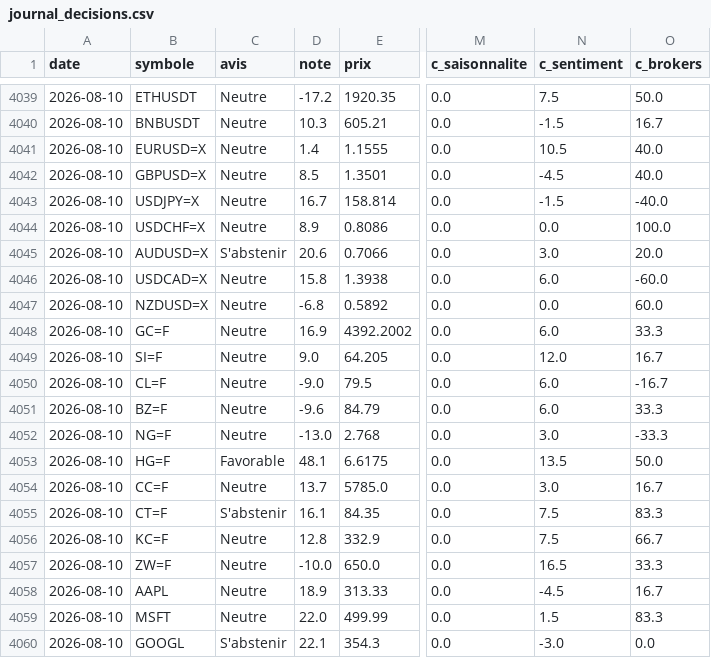
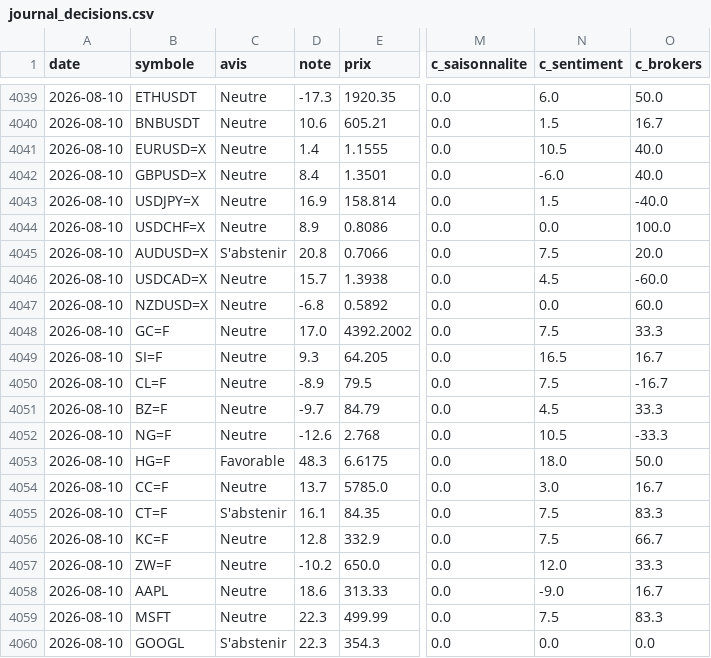
Before and after one commit to David-GNLF/marketlab, a CSV file: data_local/journal_decisions.csv, drawn as a sheet; only a part is shown, gaps mark what is left out; the diff covers the shown part only; the diff names each change by its address in the sheet, - before the commit and + after, or states it on an @@ line.

```diff
--- a/data_local/journal_decisions.csv
+++ b/data_local/journal_decisions.csv
-D4039 (note): -17.2
+D4039 (note): -17.3
-N4039 (c_sentiment): 7.5
+N4039 (c_sentiment): 6.0
-D4040 (note): 10.3
+D4040 (note): 10.6
-N4040 (c_sentiment): -1.5
+N4040 (c_sentiment): 1.5
-D4042 (note): 8.5
+D4042 (note): 8.4
-N4042 (c_sentiment): -4.5
+N4042 (c_sentiment): -6.0
-D4043 (note): 16.7
+D4043 (note): 16.9
-N4043 (c_sentiment): -1.5
+N4043 (c_sentiment): 1.5
-D4045 (note): 20.6
+D4045 (note): 20.8
-N4045 (c_sentiment): 3.0
+N4045 (c_sentiment): 7.5
-D4046 (note): 15.8
+D4046 (note): 15.7
-N4046 (c_sentiment): 6.0
+N4046 (c_sentiment): 4.5
-D4048 (note): 16.9
+D4048 (note): 17.0
-N4048 (c_sentiment): 6.0
+N4048 (c_sentiment): 7.5
-D4049 (note): 9.0
+D4049 (note): 9.3
-N4049 (c_sentiment): 12.0
+N4049 (c_sentiment): 16.5
-D4050 (note): -9.0
+D4050 (note): -8.9
-N4050 (c_sentiment): 6.0
+N4050 (c_sentiment): 7.5
-D4051 (note): -9.6
+D4051 (note): -9.7
-N4051 (c_sentiment): 6.0
+N4051 (c_sentiment): 4.5
-D4052 (note): -13.0
+D4052 (note): -12.6
-N4052 (c_sentiment): 3.0
+N4052 (c_sentiment): 10.5
-D4053 (note): 48.1
+D4053 (note): 48.3
-N4053 (c_sentiment): 13.5
+N4053 (c_sentiment): 18.0
-D4057 (note): -10.0
+D4057 (note): -10.2
-N4057 (c_sentiment): 16.5
+N4057 (c_sentiment): 12.0
-D4058 (note): 18.9
+D4058 (note): 18.6
-N4058 (c_sentiment): -4.5
+N4058 (c_sentiment): -9.0
-D4059 (note): 22.0
+D4059 (note): 22.3
-N4059 (c_sentiment): 1.5
+N4059 (c_sentiment): 7.5
-D4060 (note): 22.1
+D4060 (note): 22.3
-N4060 (c_sentiment): -3.0
+N4060 (c_sentiment): 0.0
```
Also changed, not shown: 84 edited cells elsewhere in this file, 2 other files.
